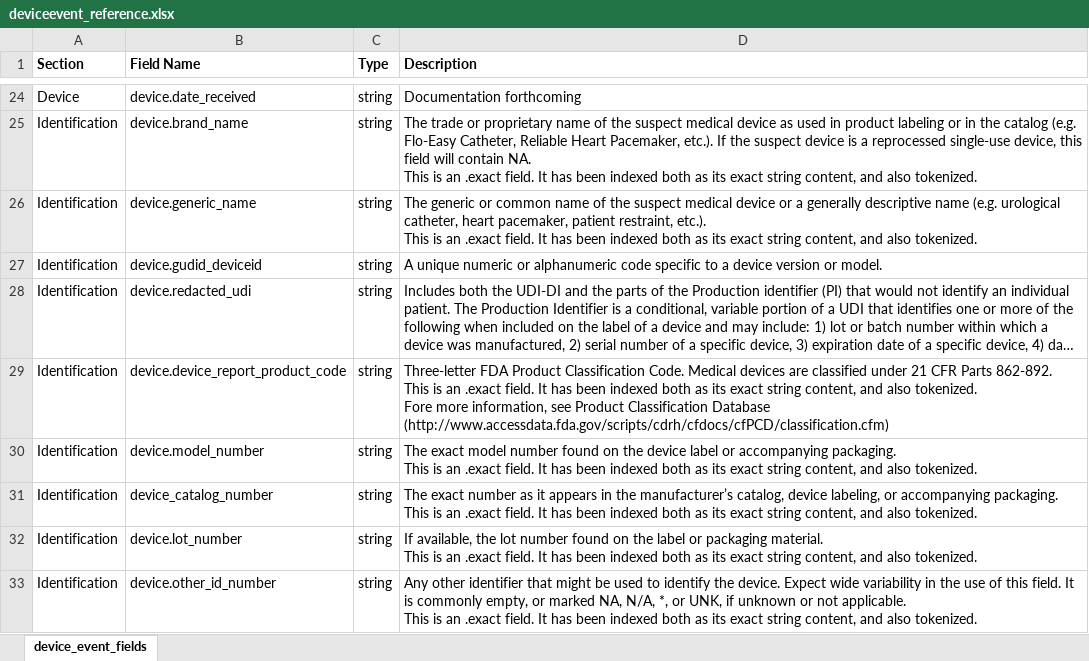
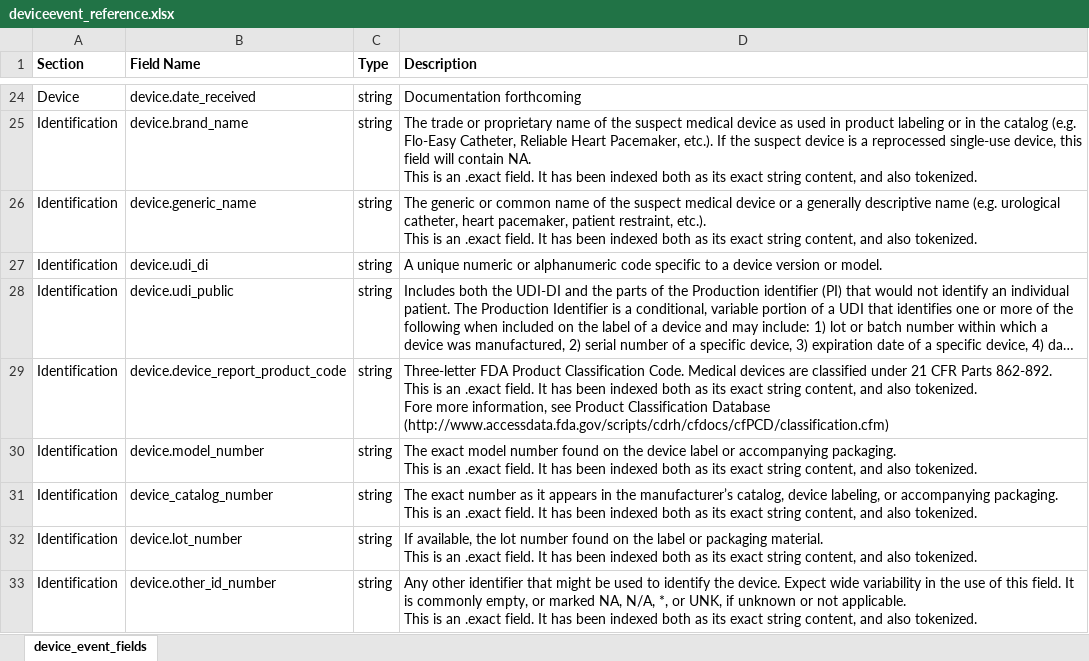
Before and after one commit to FDA/open.fda.gov, an Excel workbook: static/fields/deviceevent_reference.xlsx, sheet device_event_fields, drawn as a sheet; only a part is shown, gaps mark what is left out; long unchanged cells end in …; values as stored, in another font and other column widths than the file's, no borders; the diff names each change by its address in the sheet, - before the commit and + after, or states it on an @@ line.

Commit message:
Updated device event names to support changes in final release.

```diff
--- a/static/fields/deviceevent_reference.xlsx (sheet device_event_fields)
+++ b/static/fields/deviceevent_reference.xlsx (sheet device_event_fields)
-B27 (Field Name): device.gudid_deviceid
+B27 (Field Name): device.udi_di
-B28 (Field Name): device.redacted_udi
+B28 (Field Name): device.udi_public
```
Also changed, not shown: 2 other files.
